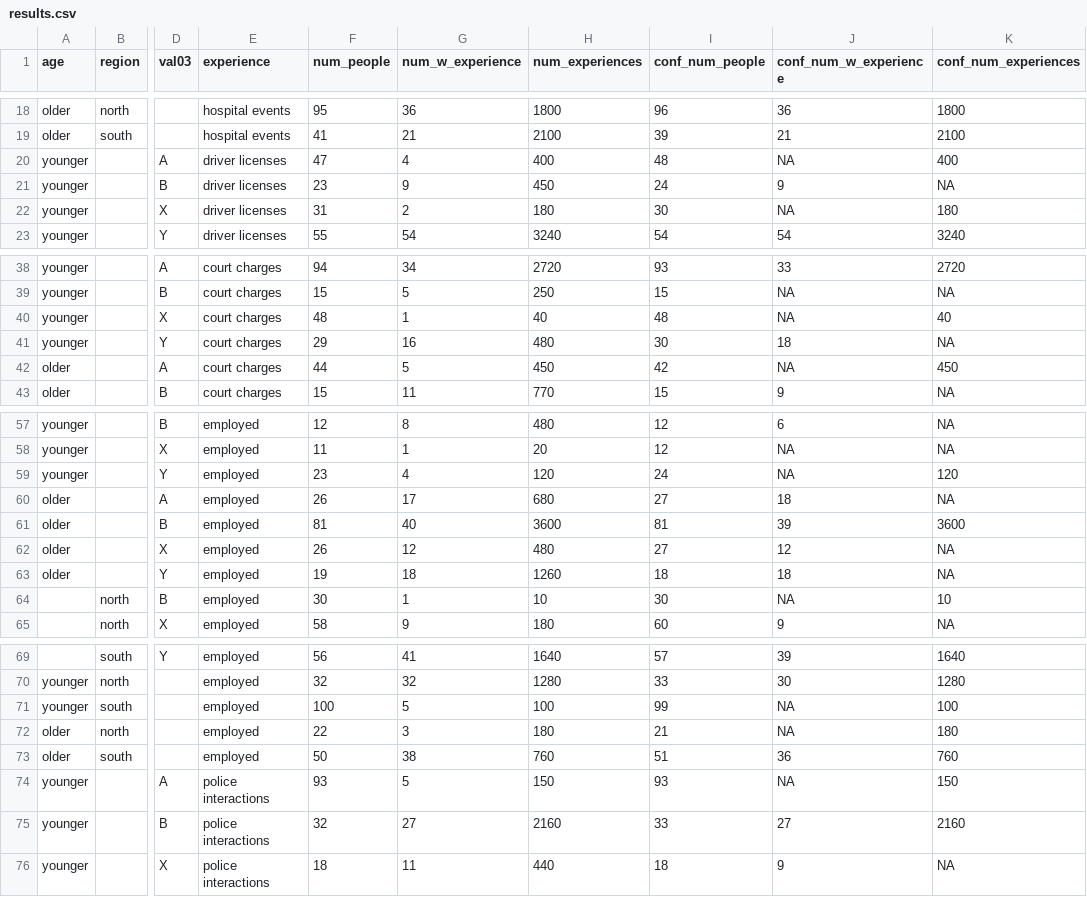
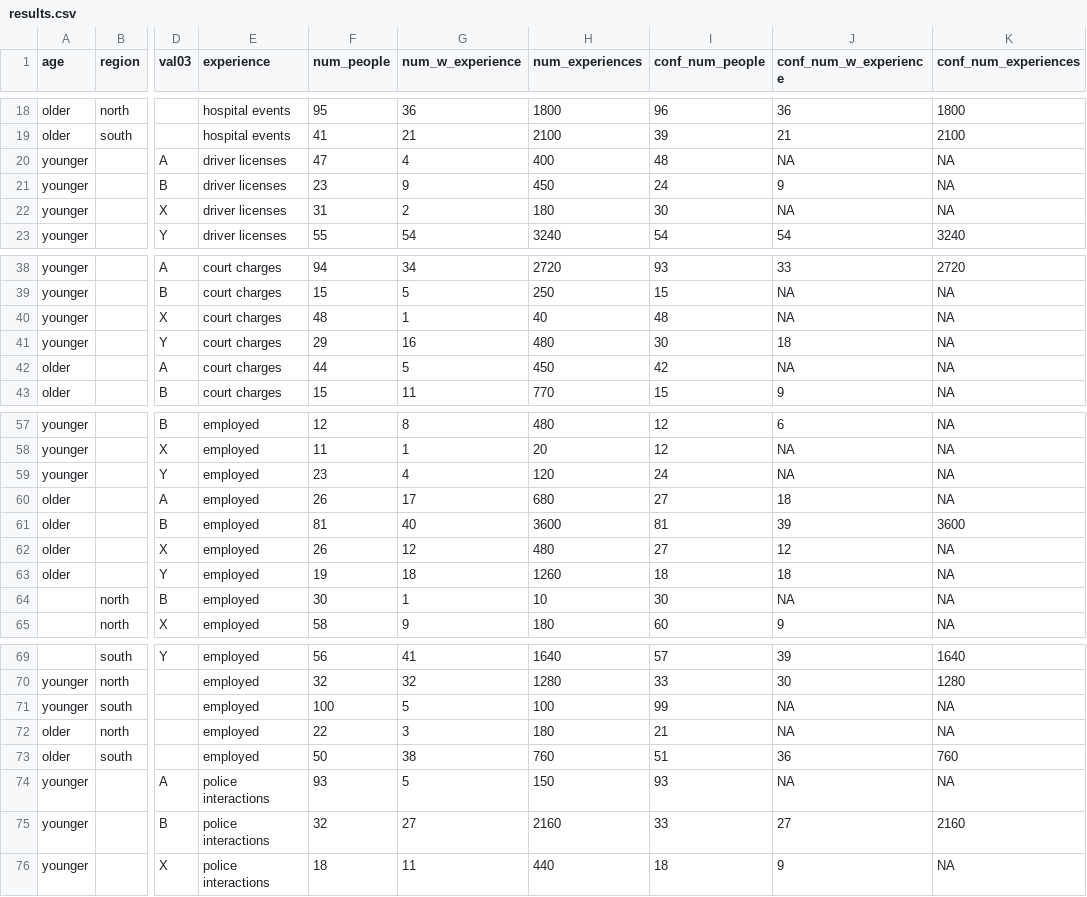
Before and after one commit to nz-social-investment-agency/ADAPT, a CSV file: inst/extdata/examples/confidential_simple_worked_example/results.csv, drawn as a sheet; only a part is shown, gaps mark what is left out; the diff covers the shown part only; the diff names each change by its address in the sheet, - before the commit and + after, or states it on an @@ line.

```diff
--- a/inst/extdata/examples/confidential_simple_worked_example/results.csv
+++ b/inst/extdata/examples/confidential_simple_worked_example/results.csv
-K20 (conf_num_experiences): 400
+K20 (conf_num_experiences): NA
-K22 (conf_num_experiences): 180
+K22 (conf_num_experiences): NA
-K40 (conf_num_experiences): 40
+K40 (conf_num_experiences): NA
-K42 (conf_num_experiences): 450
+K42 (conf_num_experiences): NA
-K59 (conf_num_experiences): 120
+K59 (conf_num_experiences): NA
-K64 (conf_num_experiences): 10
+K64 (conf_num_experiences): NA
-K71 (conf_num_experiences): 100
+K71 (conf_num_experiences): NA
-K72 (conf_num_experiences): 180
+K72 (conf_num_experiences): NA
-K74 (conf_num_experiences): 150
+K74 (conf_num_experiences): NA
```
Also changed, not shown: 11 edited cells elsewhere in this file, inst/extdata/testing/confidential_tool/results.csv, 1 other file.
